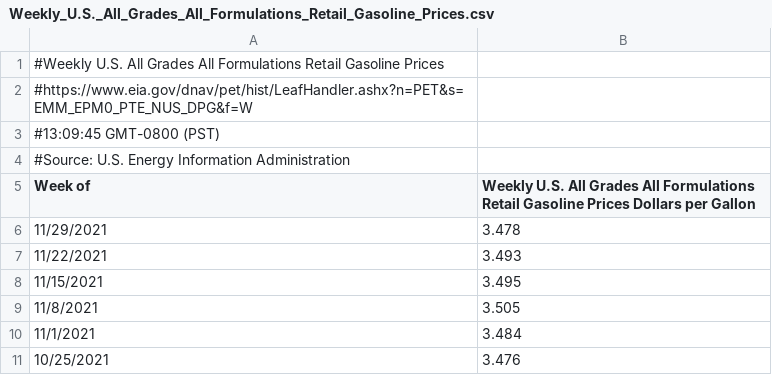
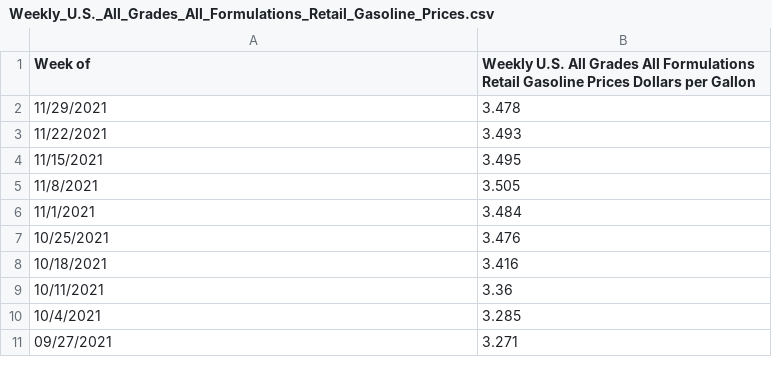
Before and after one commit to grayusan/data_analysis_econ_project, a CSV file: Weekly_U.S._All_Grades_All_Formulations_Retail_Gasoline_Prices.csv, drawn as a sheet; only a part is shown; the shorter side is filled out with more unchanged rows; the diff names each change by its address in the sheet, - before the commit and + after, or states it on an @@ line.

Commit message:
Remove data comment

```diff
--- a/Weekly_U.S._All_Grades_All_Formulations_Retail_Gasoline_Prices.csv
+++ b/Weekly_U.S._All_Grades_All_Formulations_Retail_Gasoline_Prices.csv
-row 1: #Weekly U.S. All Grades All Formulations Retail Gasoline Prices
-row 2: #https://www.eia.gov/dnav/pet/hist/LeafHandler.ashx?n=PET&s=EMM_EPM0_PTE_NUS_DPG&f=W
-row 3: #13:09:45 GMT-0800 (PST)
-row 4: #Source: U.S. Energy Information Administration
```
